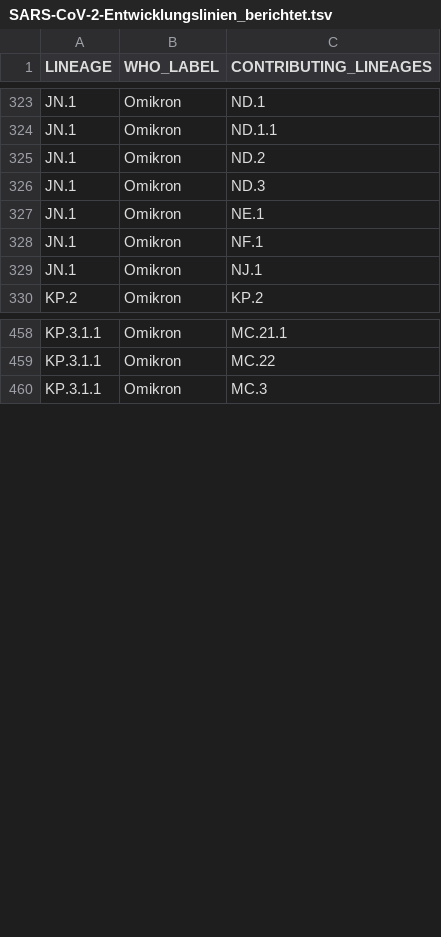
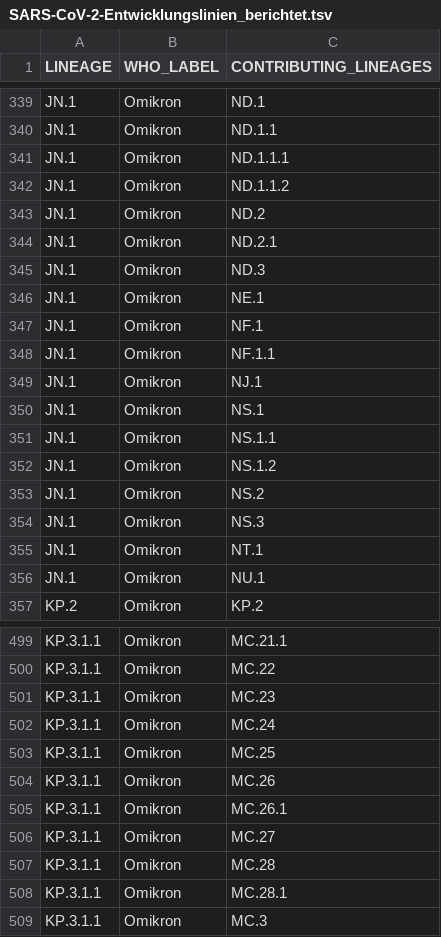
Before and after one commit to robert-koch-institut/SARS-CoV-2-Sequenzdaten_aus_Deutschland, a TSV file: SARS-CoV-2-Entwicklungslinien_berichtet.tsv, drawn as a sheet; only a part is shown, gaps mark what is left out; the diff covers the shown part only.

```diff
--- a/SARS-CoV-2-Entwicklungslinien_berichtet.tsv
+++ b/SARS-CoV-2-Entwicklungslinien_berichtet.tsv
@@ -324,3 +340,6 @@ JN.1	Omikron	ND.1
 JN.1	Omikron	ND.1.1
+JN.1	Omikron	ND.1.1.1
+JN.1	Omikron	ND.1.1.2
 JN.1	Omikron	ND.2
+JN.1	Omikron	ND.2.1
 JN.1	Omikron	ND.3
@@ -328,3 +347,11 @@ JN.1	Omikron	NE.1
 JN.1	Omikron	NF.1
+JN.1	Omikron	NF.1.1
 JN.1	Omikron	NJ.1
+JN.1	Omikron	NS.1
+JN.1	Omikron	NS.1.1
+JN.1	Omikron	NS.1.2
+JN.1	Omikron	NS.2
+JN.1	Omikron	NS.3
+JN.1	Omikron	NT.1
+JN.1	Omikron	NU.1
 KP.2	Omikron	KP.2
@@ -459,2 +500,10 @@ KP.3.1.1	Omikron	MC.21.1
 KP.3.1.1	Omikron	MC.22
+KP.3.1.1	Omikron	MC.23
+KP.3.1.1	Omikron	MC.24
+KP.3.1.1	Omikron	MC.25
+KP.3.1.1	Omikron	MC.26
+KP.3.1.1	Omikron	MC.26.1
+KP.3.1.1	Omikron	MC.27
+KP.3.1.1	Omikron	MC.28
+KP.3.1.1	Omikron	MC.28.1
 KP.3.1.1	Omikron	MC.3
```
Also changed, not shown: 46 added rows elsewhere in this file, SARS-CoV-2-Entwicklungslinien_zu_Varianten.tsv, 9 other files.
